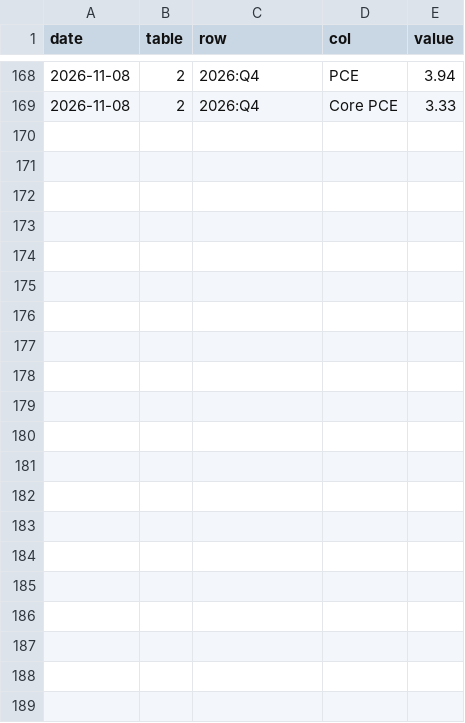
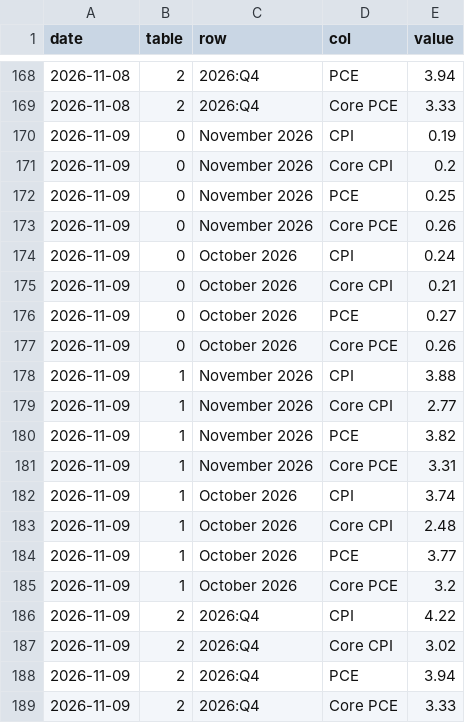
Before and after one commit to wschmitt77/market-dashboard, a CSV file: data/raw/misc/cleveland_nowcast.csv, drawn as a sheet; only a part is shown, gaps mark what is left out; the diff names each change by its address in the sheet, - before the commit and + after, or states it on an @@ line.

Commit message:
data (daily): 2026-11-09T11:15Z

```diff
--- a/data/raw/misc/cleveland_nowcast.csv
+++ b/data/raw/misc/cleveland_nowcast.csv
+row 170: 2026-11-09 | 0 | November 2026 | CPI | 0.19
+row 171: 2026-11-09 | 0 | November 2026 | Core CPI | 0.2
+row 172: 2026-11-09 | 0 | November 2026 | PCE | 0.25
+row 173: 2026-11-09 | 0 | November 2026 | Core PCE | 0.26
+row 174: 2026-11-09 | 0 | October 2026 | CPI | 0.24
+row 175: 2026-11-09 | 0 | October 2026 | Core CPI | 0.21
+row 176: 2026-11-09 | 0 | October 2026 | PCE | 0.27
+row 177: 2026-11-09 | 0 | October 2026 | Core PCE | 0.26
+row 178: 2026-11-09 | 1 | November 2026 | CPI | 3.88
+row 179: 2026-11-09 | 1 | November 2026 | Core CPI | 2.77
+row 180: 2026-11-09 | 1 | November 2026 | PCE | 3.82
+row 181: 2026-11-09 | 1 | November 2026 | Core PCE | 3.31
+row 182: 2026-11-09 | 1 | October 2026 | CPI | 3.74
+row 183: 2026-11-09 | 1 | October 2026 | Core CPI | 2.48
+row 184: 2026-11-09 | 1 | October 2026 | PCE | 3.77
+row 185: 2026-11-09 | 1 | October 2026 | Core PCE | 3.2
+row 186: 2026-11-09 | 2 | 2026:Q4 | CPI | 4.22
+row 187: 2026-11-09 | 2 | 2026:Q4 | Core CPI | 3.02
+row 188: 2026-11-09 | 2 | 2026:Q4 | PCE | 3.94
+row 189: 2026-11-09 | 2 | 2026:Q4 | Core PCE | 3.33
```
Also changed, not shown: data/raw/prices/DIA.csv, data/raw/prices/HYG.csv, 36 other files.
